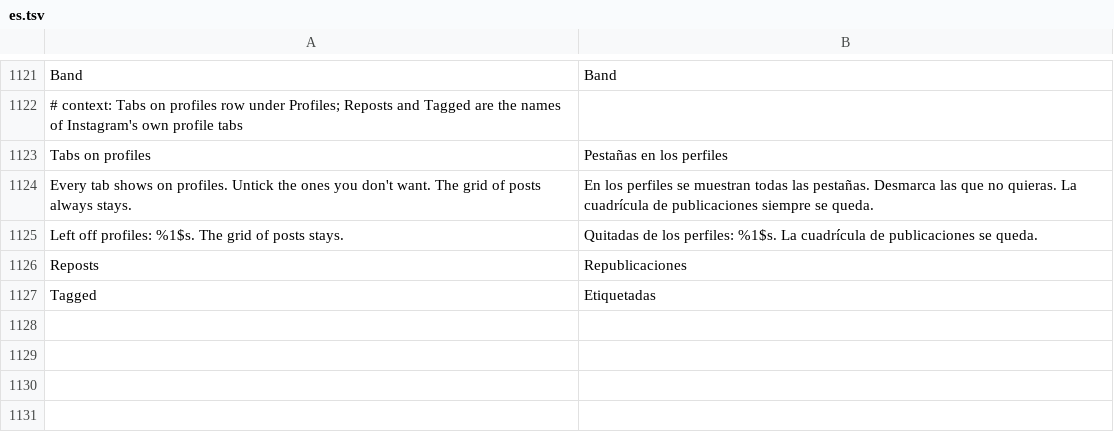
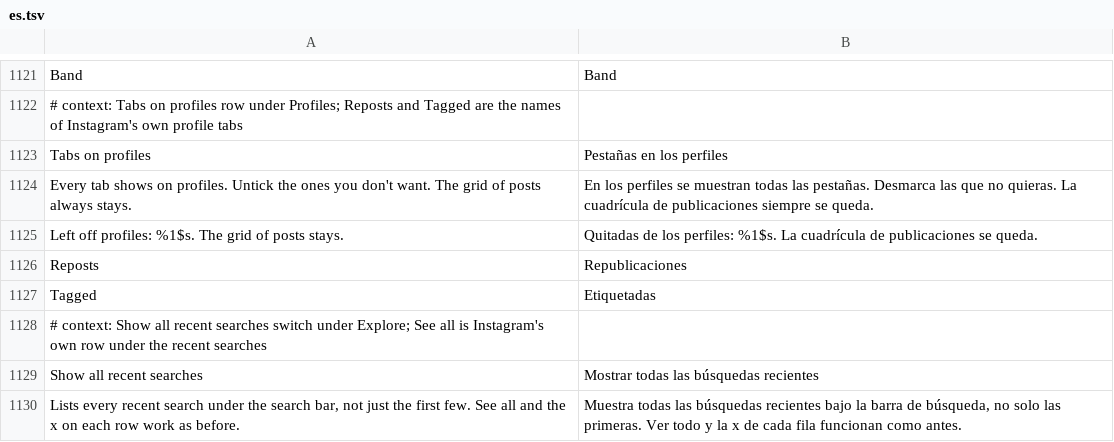
Before and after one commit to Aholicknight/HushGram, a TSV file: extensions/shared/library/src/main/l10n/es.tsv, drawn as a sheet; only a part is shown, gaps mark what is left out.

```diff
--- a/extensions/shared/library/src/main/l10n/es.tsv
+++ b/extensions/shared/library/src/main/l10n/es.tsv
@@ -1127 +1127,4 @@ Reposts	Republicaciones
 Tagged	Etiquetadas
+# context: Show all recent searches switch under Explore; See all is Instagram's own row under the recent searches
+Show all recent searches	Mostrar todas las búsquedas recientes
+Lists every recent search under the search bar, not just the first few. See all and the x on each row work as before.	Muestra todas las búsquedas recientes bajo la barra de búsqueda, no solo las primeras. Ver todo y la x de cada fila funcionan como antes.
```
Also changed, not shown: extensions/shared/library/src/main/l10n/de.tsv, extensions/shared/library/src/main/l10n/in.tsv, 20 other files.
